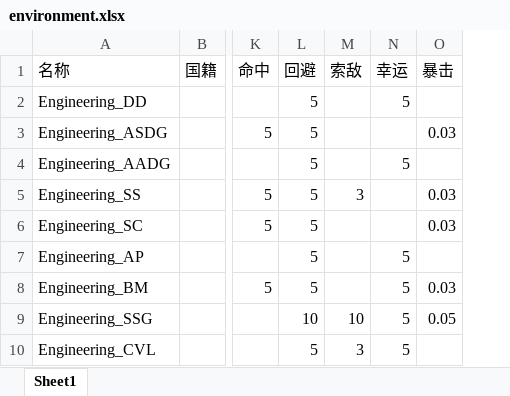
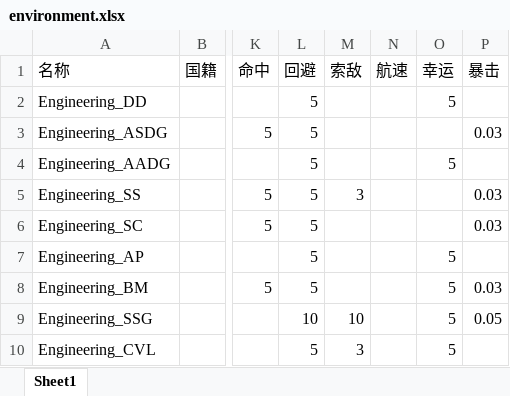
Before and after one commit to YinHeYuanZheng/WSGR_simulation, an Excel workbook: depend/environment/environment.xlsx, sheet Sheet1, drawn as a sheet; only a part is shown, gaps mark what is left out; values as stored, in another font and other column widths than the file's, no borders; the diff names each change by its address in the sheet, - before the commit and + after, or states it on an @@ line.

```diff
--- a/depend/environment/environment.xlsx (sheet Sheet1)
+++ b/depend/environment/environment.xlsx (sheet Sheet1)
+column N (航速), empty
```
Also changed, not shown: 2 other files.
